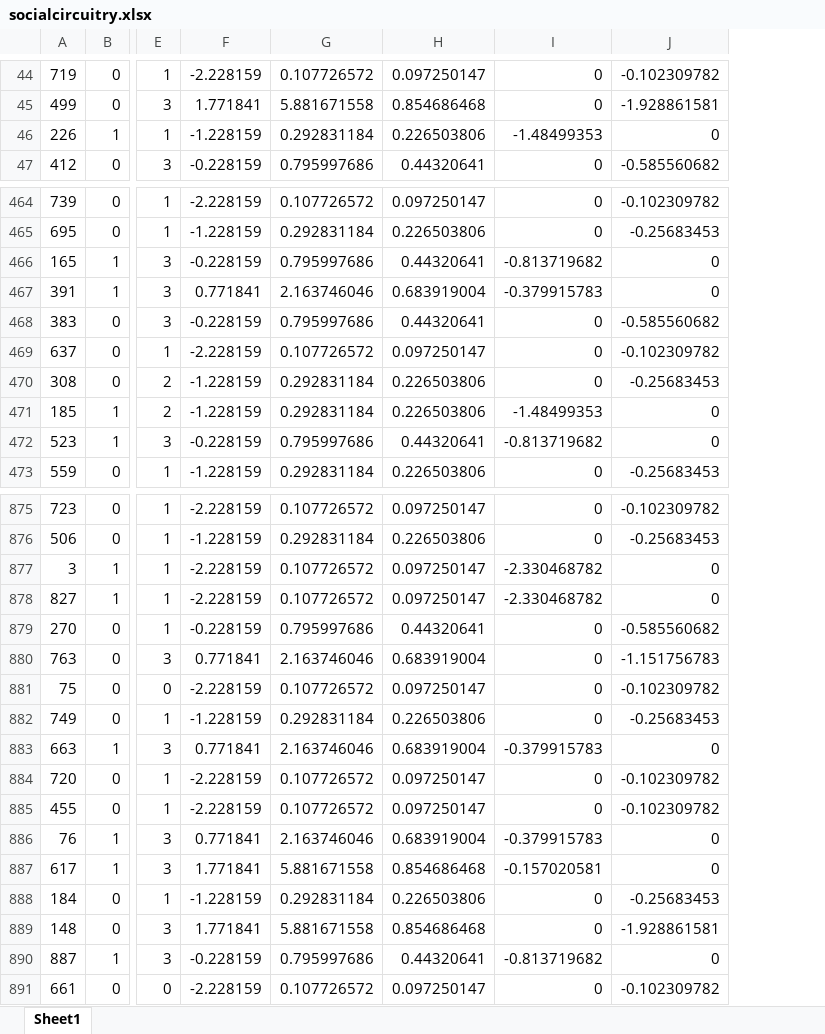
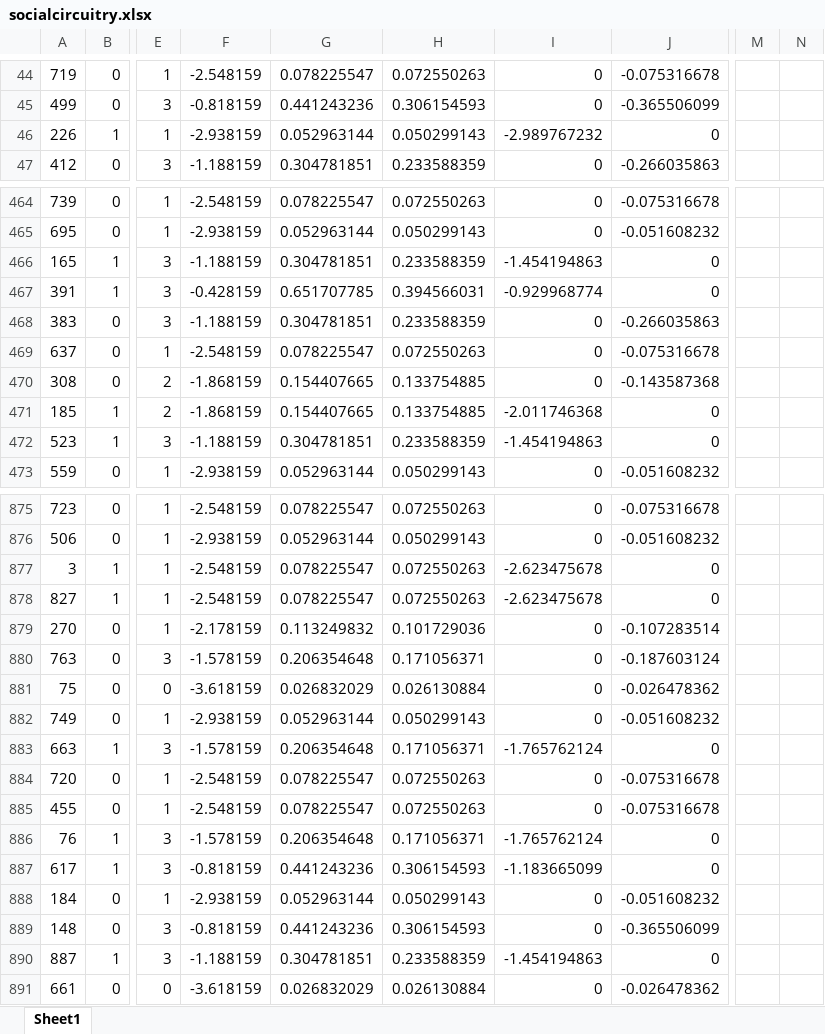
Before and after one commit to charlieeatonphd/Graduate-Statistics-and-Data-Science-for-Sociology, an Excel workbook: week10/socialcircuitry.xlsx, sheet Sheet1, drawn as a sheet; only a part is shown, gaps mark what is left out; values as stored, in another font and other column widths than the file's, no borders; charts and pictures not drawn; removed rows and columns are numbered as before the commit, all else as after; the diff covers the shown part only; the diff names each change by its address in the sheet, - before the commit and + after, or states it on an @@ line.

Commit message:
update week 10

```diff
--- a/week10/socialcircuitry.xlsx (sheet Sheet1)
+++ b/week10/socialcircuitry.xlsx (sheet Sheet1)
-column F, rows 44-47: -2.228159 | 1.771841 | -1.228159 | -0.228159; rows 464-473: -2.228159 | -1.228159 | -0.228159 | 0.771841 | -0.228159 | -2.228159 | -1.228159 | -1.228159 | -0.228159 | -1.228159; rows 875-891: -2.228159 | -1.228159 | -2.228159 | -2.228159 | -0.228159 | 0.771841 | -2.228159 | -1.228159 | 0.771841 | -2.228159 | -2.228159 | 0.771841 | 1.771841 | -1.228159 | 1.771841 | -0.228159 | -2.228159
-column G, rows 44-47: 0.107726572 | 5.881671558 | 0.292831184 | 0.795997686; rows 464-473: 0.107726572 | 0.292831184 | 0.795997686 | 2.163746046 | 0.795997686 | 0.107726572 | 0.292831184 | 0.292831184 | 0.795997686 | 0.292831184; rows 875-891: 0.107726572 | 0.292831184 | 0.107726572 | 0.107726572 | 0.795997686 | 2.163746046 | 0.107726572 | 0.292831184 | 2.163746046 | 0.107726572 | 0.107726572 | 2.163746046 | 5.881671558 | 0.292831184 | 5.881671558 | 0.795997686 | 0.107726572
-column H, rows 44-47: 0.097250147 | 0.854686468 | 0.226503806 | 0.44320641; rows 464-473: 0.097250147 | 0.226503806 | 0.44320641 | 0.683919004 | 0.44320641 | 0.097250147 | 0.226503806 | 0.226503806 | 0.44320641 | 0.226503806; rows 875-891: 0.097250147 | 0.226503806 | 0.097250147 | 0.097250147 | 0.44320641 | 0.683919004 | 0.097250147 | 0.226503806 | 0.683919004 | 0.097250147 | 0.097250147 | 0.683919004 | 0.854686468 | 0.226503806 | 0.854686468 | 0.44320641 | 0.097250147
+column F, rows 44-47: -2.548159 | -0.818159 | -2.938159 | -1.188159; rows 464-473: -2.548159 | -2.938159 | -1.188159 | -0.428159 | -1.188159 | -2.548159 | -1.868159 | -1.868159 | -1.188159 | -2.938159; rows 875-891: -2.548159 | -2.938159 | -2.548159 | -2.548159 | -2.178159 | -1.578159 | -3.618159 | -2.938159 | -1.578159 | -2.548159 | -2.548159 | -1.578159 | -0.818159 | -2.938159 | -0.818159 | -1.188159 | -3.618159
+column G, rows 44-47: 0.078225547 | 0.441243236 | 0.052963144 | 0.304781851; rows 464-473: 0.078225547 | 0.052963144 | 0.304781851 | 0.651707785 | 0.304781851 | 0.078225547 | 0.154407665 | 0.154407665 | 0.304781851 | 0.052963144; rows 875-891: 0.078225547 | 0.052963144 | 0.078225547 | 0.078225547 | 0.113249832 | 0.206354648 | 0.026832029 | 0.052963144 | 0.206354648 | 0.078225547 | 0.078225547 | 0.206354648 | 0.441243236 | 0.052963144 | 0.441243236 | 0.304781851 | 0.026832029
+column H, rows 44-47: 0.072550263 | 0.306154593 | 0.050299143 | 0.233588359; rows 464-473: 0.072550263 | 0.050299143 | 0.233588359 | 0.394566031 | 0.233588359 | 0.072550263 | 0.133754885 | 0.133754885 | 0.233588359 | 0.050299143; rows 875-891: 0.072550263 | 0.050299143 | 0.072550263 | 0.072550263 | 0.101729036 | 0.171056371 | 0.026130884 | 0.050299143 | 0.171056371 | 0.072550263 | 0.072550263 | 0.171056371 | 0.306154593 | 0.050299143 | 0.306154593 | 0.233588359 | 0.026130884
-column J, rows 44-47: -0.102309782 | -1.928861581 | 0 | -0.585560682; rows 464-473: -0.102309782 | -0.25683453 | 0 | 0 | -0.585560682 | -0.102309782 | -0.25683453 | 0 | 0 | -0.25683453; rows 875-891: -0.102309782 | -0.25683453 | 0 | 0 | -0.585560682 | -1.151756783 | -0.102309782 | -0.25683453 | 0 | -0.102309782 | -0.102309782 | 0 | 0 | -0.25683453 | -1.928861581 | 0 | -0.102309782
+column J, rows 44-47: -0.075316678 | -0.365506099 | 0 | -0.266035863; rows 464-473: -0.075316678 | -0.051608232 | 0 | 0 | -0.266035863 | -0.075316678 | -0.143587368 | 0 | 0 | -0.051608232; rows 875-891: -0.075316678 | -0.051608232 | 0 | 0 | -0.107283514 | -0.187603124 | -0.026478362 | -0.051608232 | 0 | -0.075316678 | -0.075316678 | 0 | 0 | -0.051608232 | -0.365506099 | 0 | -0.026478362
+column M, empty
+column N, empty
-I46: -1.48499353
+I46: -2.989767232
-I466: -0.813719682
+I466: -1.454194863
-I467: -0.379915783
+I467: -0.929968774
-I471: -1.48499353
+I471: -2.011746368
-I472: -0.813719682
+I472: -1.454194863
-I877:I878: -2.330468782
+I877:I878: -2.623475678
-I883: -0.379915783
+I883: -1.765762124
-I886: -0.379915783
+I886: -1.765762124
-I887: -0.157020581
+I887: -1.183665099
-I890: -0.813719682
+I890: -1.454194863
```
Also changed, not shown: 155 edited cells elsewhere in this sheet, charts or pictures, 1 other file.
